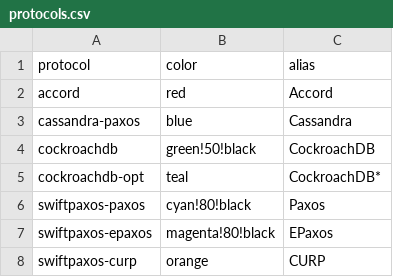
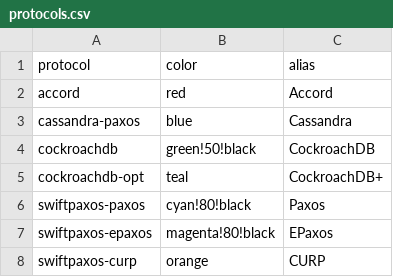
Before and after one commit to otrack/cassandra-evaluation, a CSV file: Docker/protocols.csv, drawn as a sheet.

```diff
--- a/Docker/protocols.csv
+++ b/Docker/protocols.csv
@@ -4,3 +4,3 @@ cassandra-paxos,blue,Cassandra
 cockroachdb,green!50!black,CockroachDB
-cockroachdb-opt,teal,CockroachDB*
+cockroachdb-opt,teal,CockroachDB+
 swiftpaxos-paxos,cyan!80!black,Paxos
```
Also changed, not shown: 2 other files.
